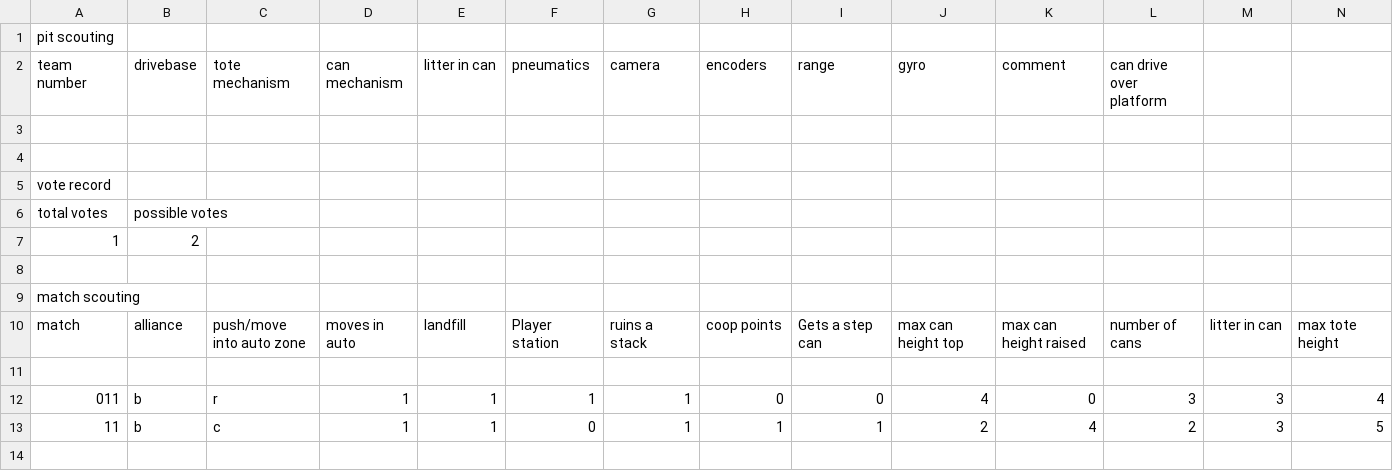
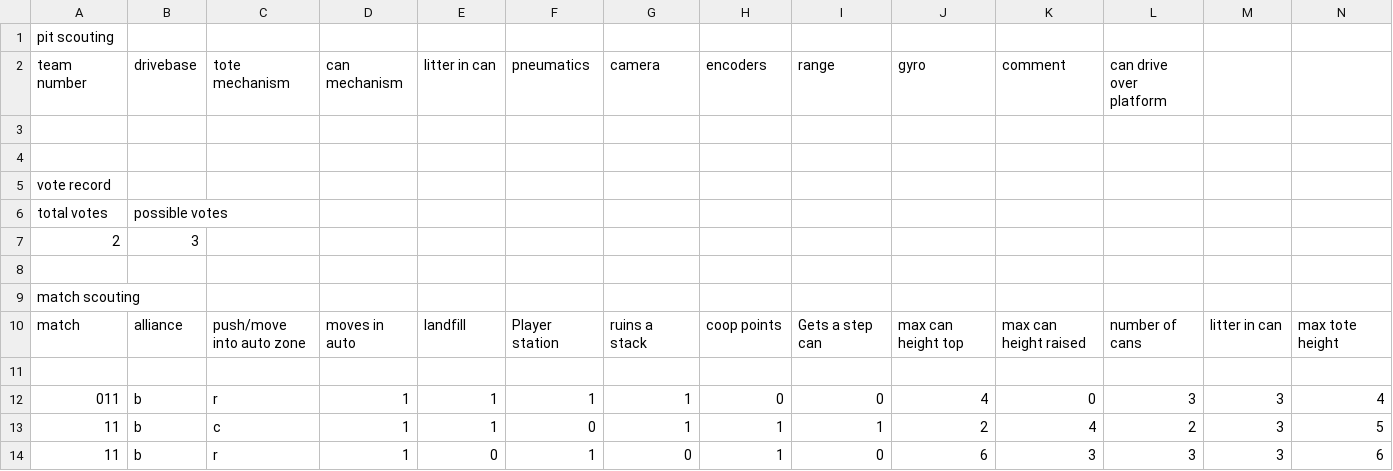
Before and after one commit to cougarTech2228/vanguard, a CSV file: vanguard/data/2228/data.csv, drawn as a sheet; only a part is shown; removed rows and columns are numbered as before the commit, all else as after; rows hold the shown columns only; the diff names each change by its address in the sheet, - before the commit and + after, or states it on an @@ line.

```diff
--- a/vanguard/data/2228/data.csv
+++ b/vanguard/data/2228/data.csv
-row 7: 1 | 2
+row 7: 2 | 3
+row 14: 11 | b | r | 1 | 0 | 1 | 0 | 1 | 0 | 6 | 3 | 3 | 3 | 6
```
Also changed, not shown: vanguard/data/1815/data.csv, vanguard/data/5051/data.csv, 3 other files.
